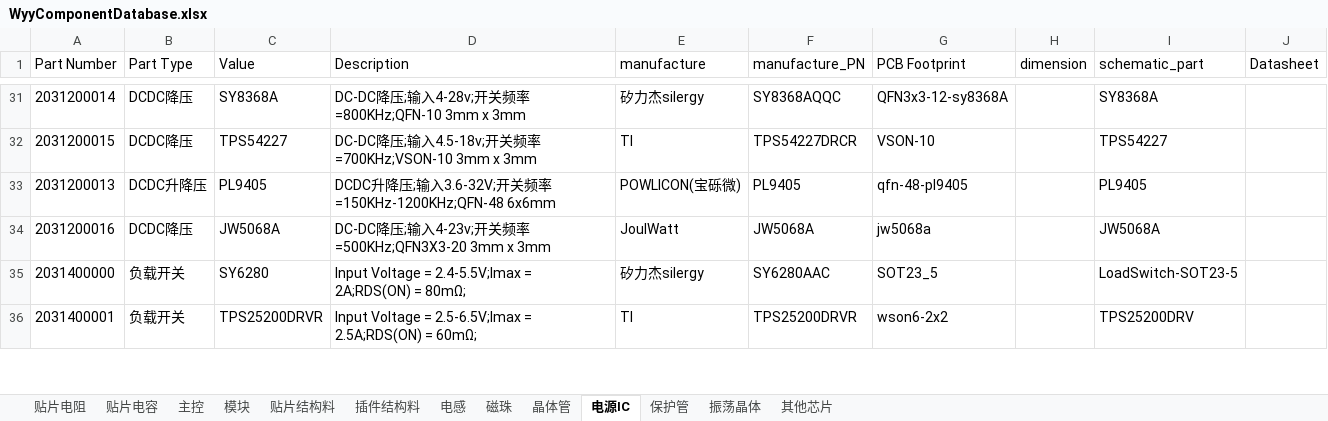
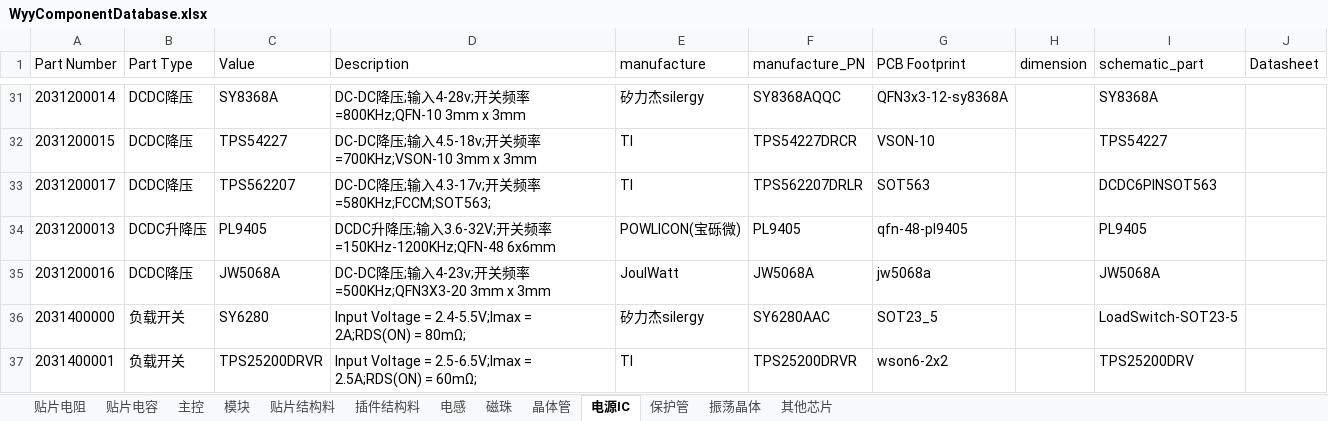
Before and after one commit to wuyunyang/Cadence_Lib, an Excel workbook: WyyComponentDatabase.xlsx, sheet 电源IC, drawn as a sheet; only a part is shown, gaps mark what is left out; values as stored, in another font and other column widths than the file's, no borders; conditional formats not drawn; the diff names each change by its address in the sheet, - before the commit and + after, or states it on an @@ line.

```diff
--- a/WyyComponentDatabase.xlsx (sheet 电源IC)
+++ b/WyyComponentDatabase.xlsx (sheet 电源IC)
+row 33: 2031200017 | DCDC降压 | TPS562207 | DC-DC降压;输入4.3-17v;开关频率=580KHz;FCCM;SOT563; | TI | TPS562207DRLR | SOT563 |  | DCDC6PINSOT563
```
Also changed, not shown: sheet 贴片电容, sheet 贴片电阻, 5 other files.
